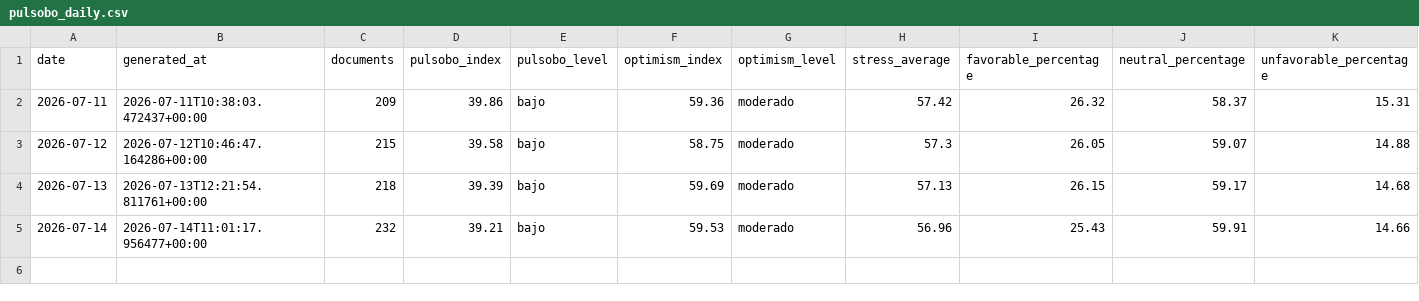
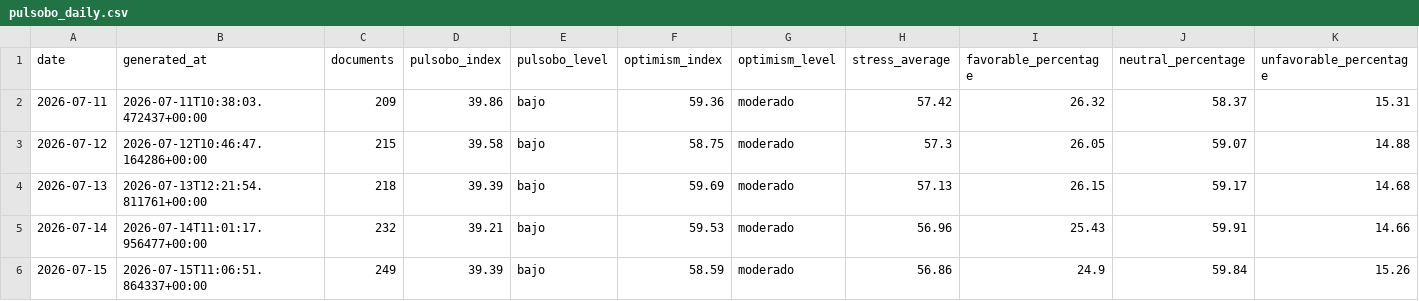
Before and after one commit to paul-pinto/TerMacroMetro, a CSV file: data/history/pulsobo_daily.csv, drawn as a sheet; only a part is shown; rows hold the shown columns only; the diff names each change by its address in the sheet, - before the commit and + after, or states it on an @@ line.

Commit message:
data: actualización diaria de TerMacroMetro

```diff
--- a/data/history/pulsobo_daily.csv
+++ b/data/history/pulsobo_daily.csv
+row 6: 2026-07-15 | 2026-07-15T11:06:51.864337+00:00 | 249 | 39.39 | bajo | 58.59 | moderado | 56.86 | 24.9 | 59.84 | 15.26
```
Also changed, not shown: 11 other files.
